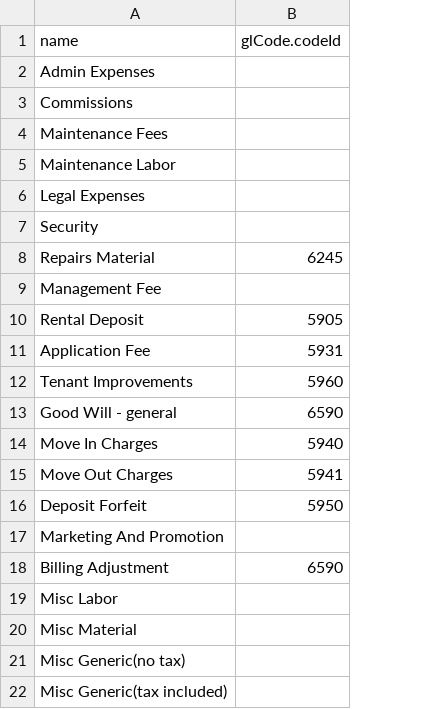
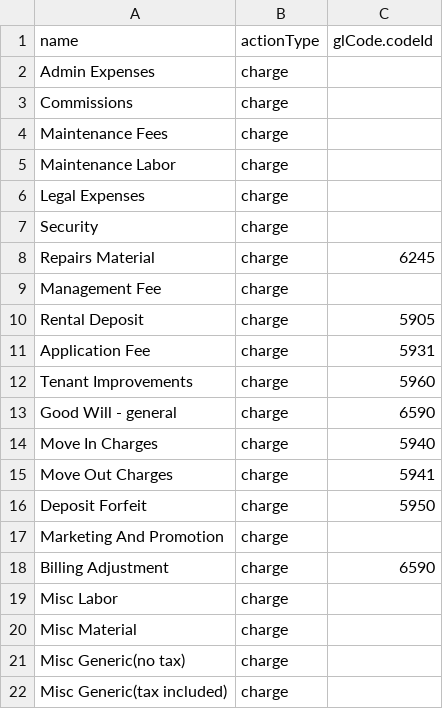
Before and after one commit to michaellif/pyx4j, a CSV file: vista-portal/vista-portal-server/src/main/resources/com/propertyvista/portal/server/preloader/leaseAdjustmentReason.csv, drawn as a sheet; the diff names each change by its address in the sheet, - before the commit and + after, or states it on an @@ line.

Commit message:
VISTA-1478 Support for parsing XLSX files

```diff
--- a/vista-portal/vista-portal-server/src/main/resources/com/propertyvista/portal/server/preloader/leaseAdjustmentReason.csv
+++ b/vista-portal/vista-portal-server/src/main/resources/com/propertyvista/portal/server/preloader/leaseAdjustmentReason.csv
+column B (actionType), rows 2-22: all charge
```
Also changed, not shown: 5 other files.
